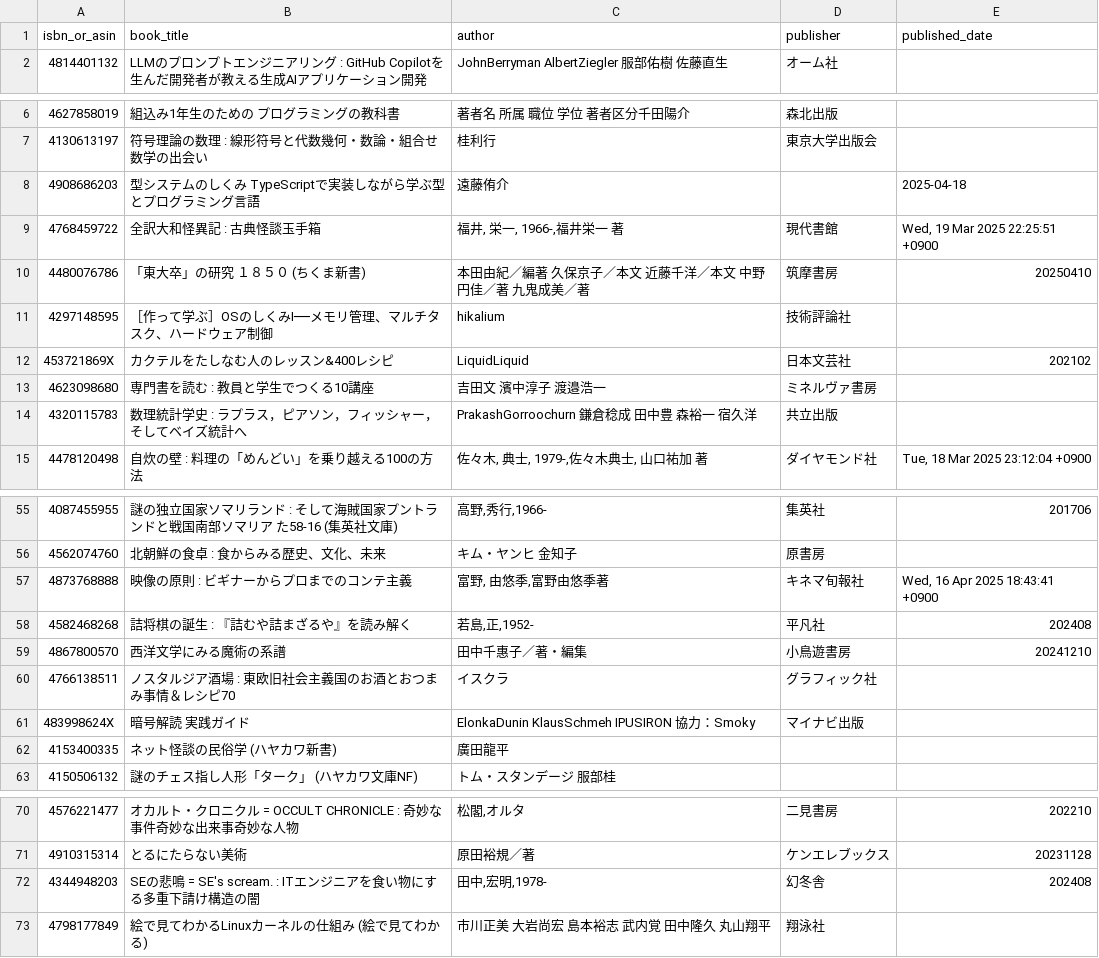
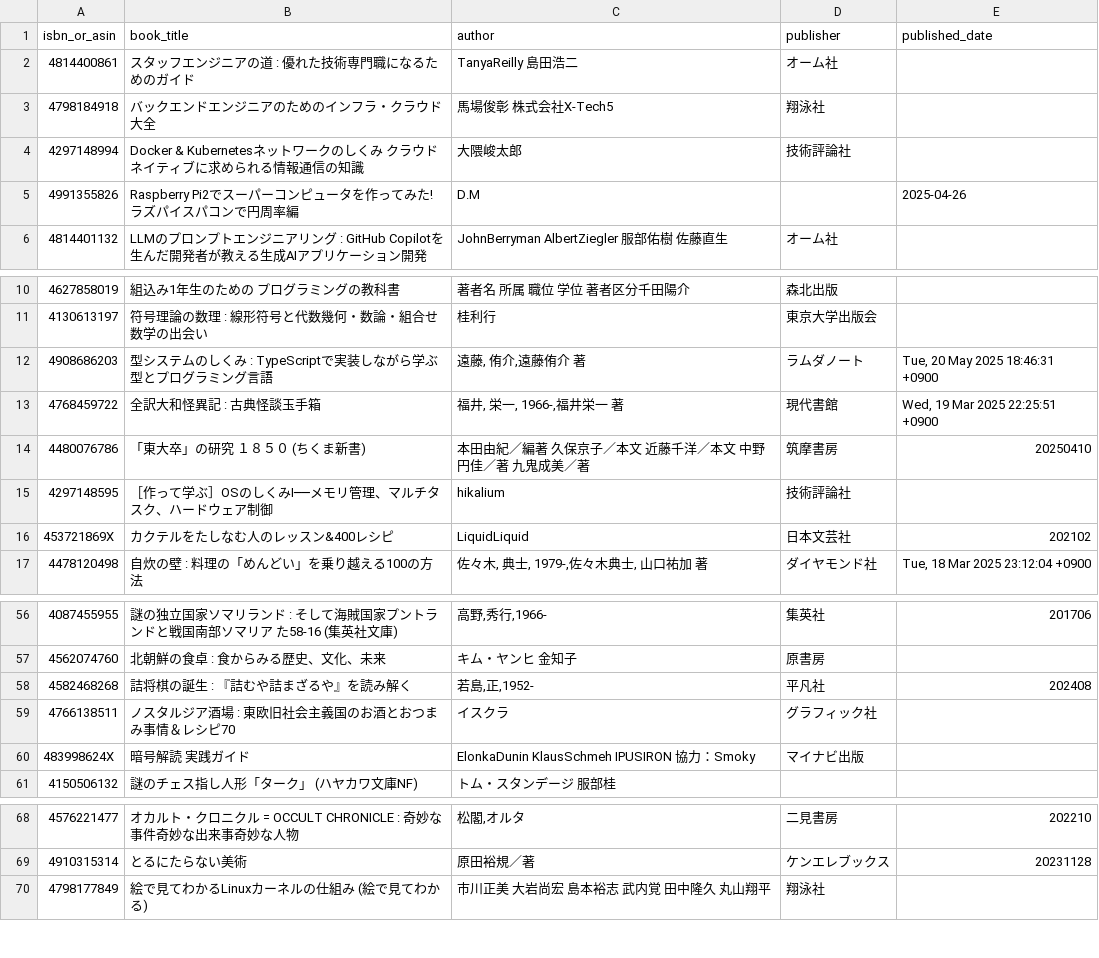
Before and after one commit to stepney141/bookmeter, a CSV file: csv/not_in_UTokyo.csv, drawn as a sheet; only a part is shown, gaps mark what is left out; the diff covers the shown part only.

```diff
--- a/csv/not_in_UTokyo.csv
+++ b/csv/not_in_UTokyo.csv
@@ -1,2 +1,6 @@
 isbn_or_asin,book_title,author,publisher,published_date
+4814400861,スタッフエンジニアの道 : 優れた技術専門職になるためのガイド,TanyaReilly 島田浩二,オーム社,
+4798184918,バックエンドエンジニアのためのインフラ・クラウド大全,馬場俊彰 株式会社X-Tech5,翔泳社,
+4297148994,Docker & Kubernetesネットワークのしくみ　クラウドネイティブに求められる情報通信の知識,大隈峻太郎,技術評論社,
+4991355826,Raspberry Pi2でスーパーコンピュータを作ってみた! ラズパイスパコンで円周率編,D.M,,2025-04-26
 4814401132,LLMのプロンプトエンジニアリング : GitHub Copilotを生んだ開発者が教える生成AIアプリケーション開発,JohnBerryman AlbertZiegler 服部佑樹 佐藤直生,オーム社,
@@ -7,3 +11,3 @@ isbn_or_asin,book_title,author,publisher,published_date
 4130613197,符号理論の数理 : 線形符号と代数幾何・数論・組合せ数学の出会い,桂利行,東京大学出版会,
-4908686203,型システムのしくみ TypeScriptで実装しながら学ぶ型とプログラミング言語,遠藤侑介,,2025-04-18
+4908686203,型システムのしくみ : TypeScriptで実装しながら学ぶ型とプログラミング言語,"遠藤, 侑介,遠藤侑介 著",ラムダノート,"Tue, 20 May 2025 18:46:31 +0900"
 4768459722,全訳大和怪異記 : 古典怪談玉手箱,"福井, 栄一, 1966-,福井栄一 著",現代書館,"Wed, 19 Mar 2025 22:25:51 +0900"
@@ -12,4 +16,2 @@ isbn_or_asin,book_title,author,publisher,published_date
 453721869X,カクテルをたしなむ人のレッスン&400レシピ,LiquidLiquid,日本文芸社,202102
-4623098680,専門書を読む : 教員と学生でつくる10講座,吉田文 濱中淳子 渡邉浩一,ミネルヴァ書房,
-4320115783,数理統計学史 : ラプラス，ピアソン，フィッシャー，そしてベイズ統計へ,PrakashGorroochurn 鎌倉稔成 田中豊 森裕一 宿久洋,共立出版,
 4478120498,自炊の壁 : 料理の「めんどい」を乗り越える100の方法,"佐々木, 典士, 1979-,佐々木典士, 山口祐加 著",ダイヤモンド社,"Tue, 18 Mar 2025 23:12:04 +0900"
@@ -56,8 +57,5 @@ isbn_or_asin,book_title,author,publisher,published_date
 4562074760,北朝鮮の食卓 : 食からみる歴史、文化、未来,キム・ヤンヒ 金知子,原書房,
-4873768888,映像の原則 : ビギナーからプロまでのコンテ主義,"富野, 由悠季,富野由悠季著",キネマ旬報社,"Wed, 16 Apr 2025 18:43:41 +0900"
 4582468268,詰将棋の誕生 : 『詰むや詰まざるや』を読み解く,"若島,正,1952-",平凡社,202408
-4867800570,西洋文学にみる魔術の系譜,田中千惠子／著・編集,小鳥遊書房,20241210
 4766138511,ノスタルジア酒場 : 東欧旧社会主義国のお酒とおつまみ事情＆レシピ70,イスクラ,グラフィック社,
 483998624X,暗号解読 実践ガイド,ElonkaDunin KlausSchmeh IPUSIRON 協力：Smoky,マイナビ出版,
-4153400335,ネット怪談の民俗学 (ハヤカワ新書),廣田龍平,,
 4150506132,謎のチェス指し人形「ターク」 (ハヤカワ文庫NF),トム・スタンデージ 服部桂,,
@@ -71,3 +69,2 @@ isbn_or_asin,book_title,author,publisher,published_date
 4910315314,とるにたらない美術,原田裕規／著,ケンエレブックス,20231128
-4344948203,SEの悲鳴 = SE's scream. : ITエンジニアを食い物にする多重下請け構造の闇,"田中,宏明,1978-",幻冬舎,202408
 4798177849,絵で見てわかるLinuxカーネルの仕組み (絵で見てわかる),市川正美 大岩尚宏 島本裕志 武内覚 田中隆久 丸山翔平,翔泳社,
```
Also changed, not shown: 1 removed row and 43 edited cells elsewhere in this file, csv/bookmeter_wish_books.csv, csv/in_Sophia.csv, 7 other files.
